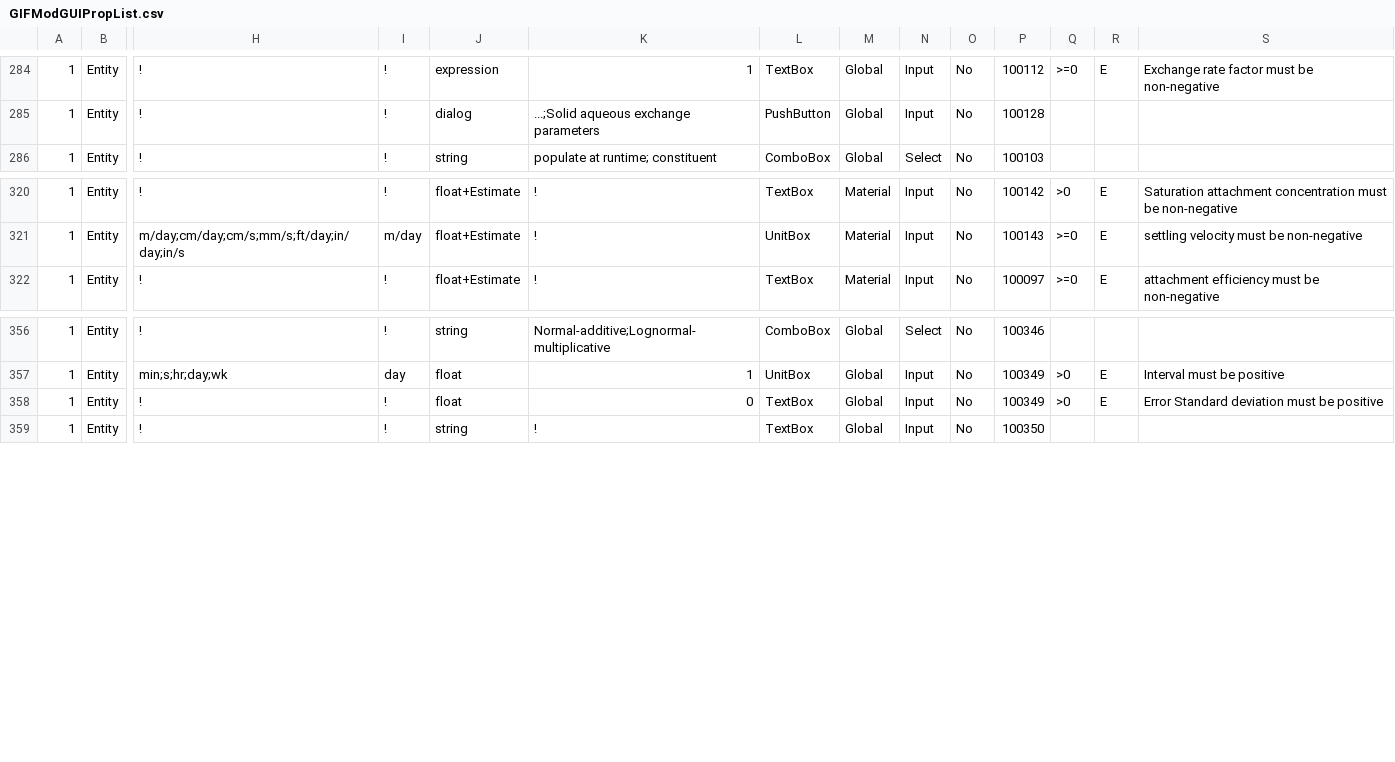
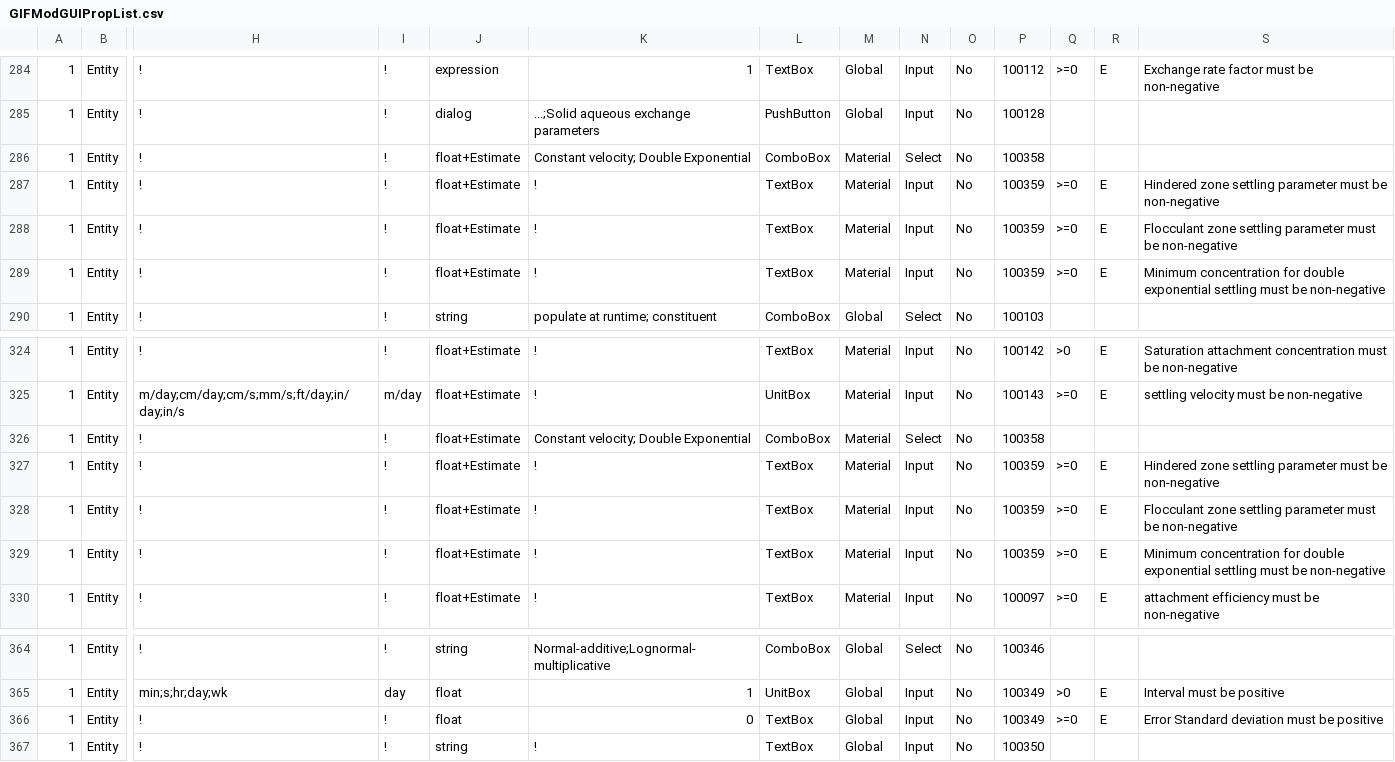
Before and after one commit to ArashMassoudieh/GIFMod, a CSV file: GIFModGUIPropList.csv, drawn as a sheet; only a part is shown, gaps mark what is left out; addresses are those after the commit; rows hold the shown columns only; the diff names each change by its address in the sheet, - before the commit and + after, or states it on an @@ line.

Commit message:
double-exponential settling model

```diff
--- a/GIFModGUIPropList.csv
+++ b/GIFModGUIPropList.csv
+row 286: 1 | Entity | ! | ! | float+Estimate | Constant velocity; Double Exponential | ComboBox | Material | Select | No | 100358
+row 287: 1 | Entity | ! | ! | float+Estimate | ! | TextBox | Material | Input | No | 100359 | >=0 | E | Hindered zone settling parameter must be non-negative
+row 288: 1 | Entity | ! | ! | float+Estimate | ! | TextBox | Material | Input | No | 100359 | >=0 | E | Flocculant zone settling parameter must be non-negative
+row 289: 1 | Entity | ! | ! | float+Estimate | ! | TextBox | Material | Input | No | 100359 | >=0 | E | Minimum concentration for double exponential settling must be non-negative
+row 326: 1 | Entity | ! | ! | float+Estimate | Constant velocity; Double Exponential | ComboBox | Material | Select | No | 100358
+row 327: 1 | Entity | ! | ! | float+Estimate | ! | TextBox | Material | Input | No | 100359 | >=0 | E | Hindered zone settling parameter must be non-negative
+row 328: 1 | Entity | ! | ! | float+Estimate | ! | TextBox | Material | Input | No | 100359 | >=0 | E | Flocculant zone settling parameter must be non-negative
+row 329: 1 | Entity | ! | ! | float+Estimate | ! | TextBox | Material | Input | No | 100359 | >=0 | E | Minimum concentration for double exponential settling must be non-negative
-Q366: >0
+Q366: >=0
```
Also changed, not shown: x64/GIFMod/Debug/GIFModGUIPropList.csv, x64/GIFMod/Release/GIFModGUIPropList.csv, 17 other files.
